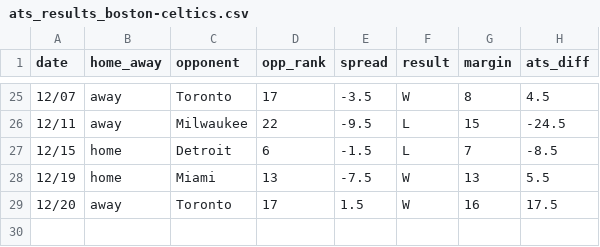
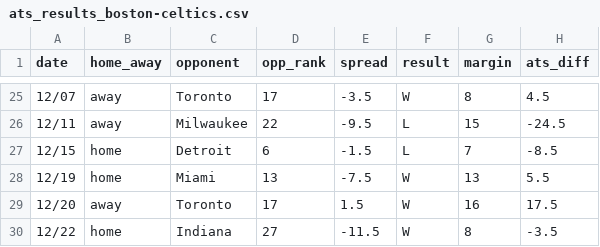
Before and after one commit to ajoros/nbabetinfo, a CSV file: ats_results_boston-celtics.csv, drawn as a sheet; only a part is shown, gaps mark what is left out.

```diff
--- a/ats_results_boston-celtics.csv
+++ b/ats_results_boston-celtics.csv
@@ -29 +29,2 @@ date,home_away,opponent,opp_rank,spread,result,margin,ats_diff
 12/20,away,Toronto,17,1.5,W,16,17.5
+12/22,home,Indiana,27,-11.5,W,8,-3.5
```
Also changed, not shown: ats_results_charlotte-hornets.csv, ats_results_cleveland-cavaliers.csv, 6 other files.
